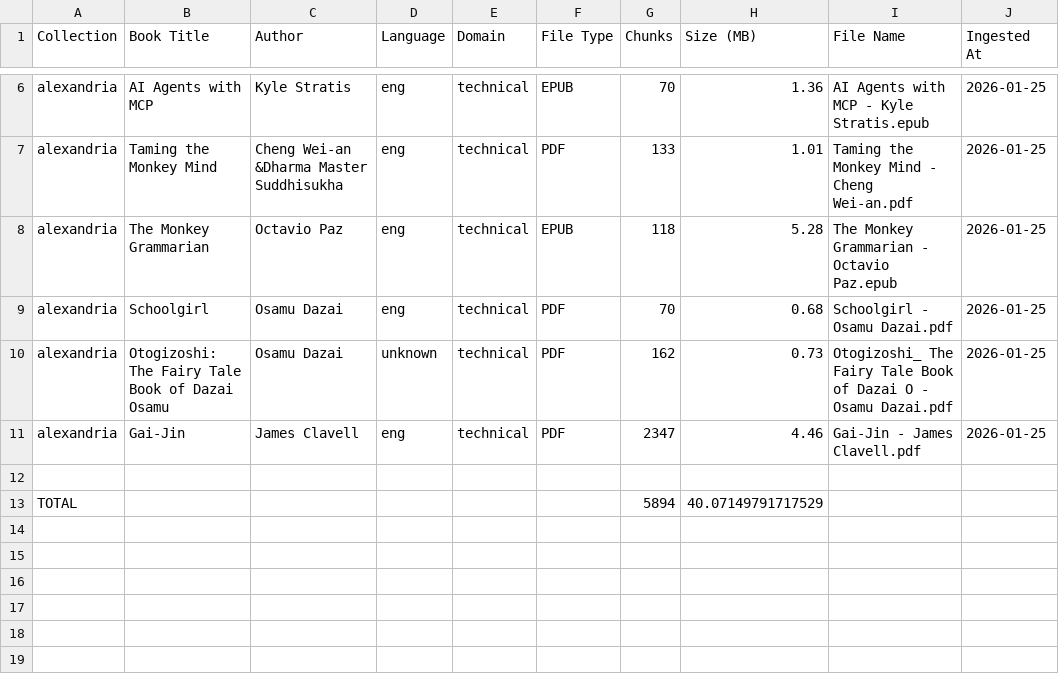
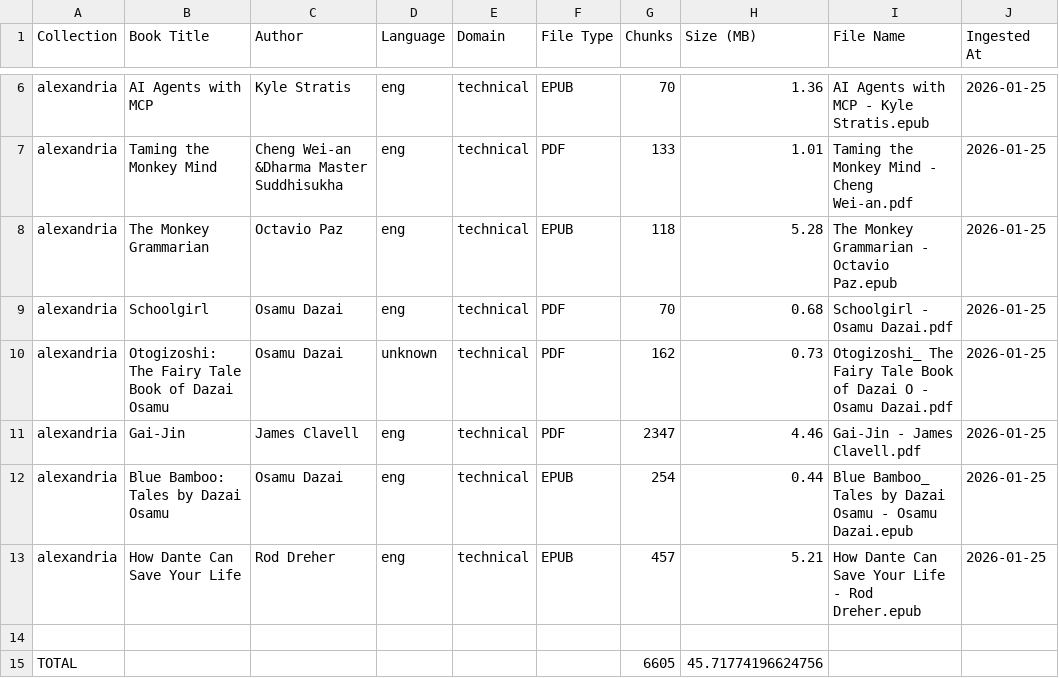
Before and after one commit to sabo961/Alexandria-RAG, a CSV file: logs/alexandria_manifest.csv, drawn as a sheet; only a part is shown, gaps mark what is left out; removed rows and columns are numbered as before the commit, all else as after; the diff names each change by its address in the sheet, - before the commit and + after, or states it on an @@ line.

```diff
--- a/logs/alexandria_manifest.csv
+++ b/logs/alexandria_manifest.csv
+row 12: alexandria | Blue Bamboo: Tales by Dazai Osamu | Osamu Dazai | eng | technical | EPUB | 254 | 0.44 | Blue Bamboo_ Tales by Dazai Osamu - Osamu Dazai.epub | 2026-01-25
+row 13: alexandria | How Dante Can Save Your Life | Rod Dreher | eng | technical | EPUB | 457 | 5.21 | How Dante Can Save Your Life - Rod Dreher.epub | 2026-01-25
-row 13: TOTAL |  |  |  |  |  | 5894 | 40.07149791717529
+row 15: TOTAL |  |  |  |  |  | 6605 | 45.71774196624756
```
Also changed, not shown: 1 other file.
